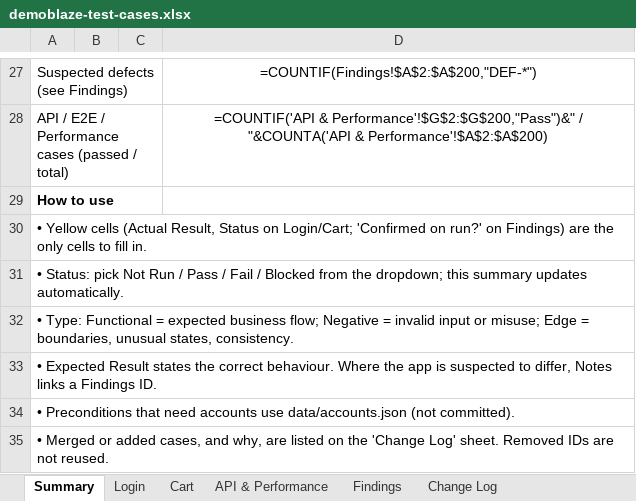
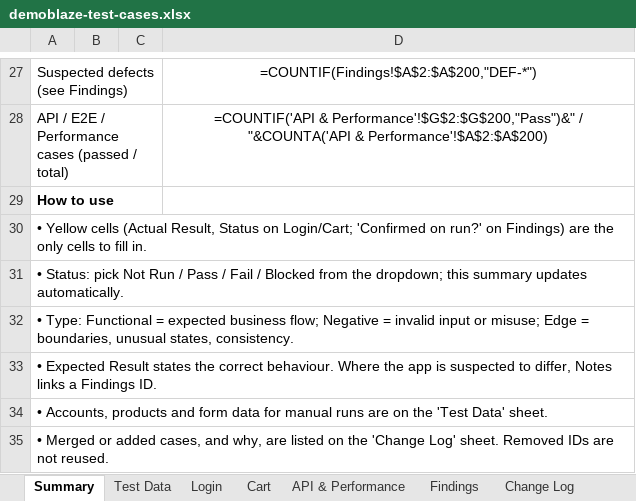
Before and after one commit to Nguyenhuuthinh0611/demoblaze-playwright-exam, an Excel workbook: docs/test-cases/demoblaze-test-cases.xlsx, sheet Summary, drawn as a sheet; only a part is shown, gaps mark what is left out; values as stored, in another font and other column widths than the file's, no borders; formulas without a stored value are shown as written; the diff names each change by its address in the sheet, - before the commit and + after, or states it on an @@ line.

Commit message:
test: login rules, cart persistence and timing race; test data for manual runs
Login
- Usernames are case-sensitive: LOGIN-032 (exact mixed case logs in and
  keeps its case) and LOGIN-023 (other letter cases are rejected)
- LOGIN-033 / API-010: a failed login must show one generic message
  ("Username or password is incorrect."); the site reveals whether a
  username exists (DEF-15). Other rejection tests now assert the
  rejection itself via assertLoginRejected(), not the site's wording
- LOGIN-022: spaces around a valid username must be trimmed; they are
  not (DEF-16)
- LOGIN-029 removed; DEF-11 stays covered by CART-034

Cart
- CART-026: items added as a guest must be merged into the account cart
  on login; they are lost (DEF-17)
- CART-037: reproduces the /deletecart race by confirming the purchase
  instantly (purchaseAndConfirmImmediately); annotated known-flaky —
  about 2 in 10 WebKit runs, never on Chromium (DEF-09)

Test case workbook
- New "Test Data" sheet: manual test accounts, negative data, products
  and order-form sets; preconditions reference them by ID
- E2E-001 moved into the Cart sheet; CART-038 removed (not applicable)
- Execution status refreshed from the latest run (Pass / Fail / Blocked)
- Findings extended to DEF-17

Docs: README and CONTRIBUTING updated for the new cases and defects

```diff
--- a/docs/test-cases/demoblaze-test-cases.xlsx (sheet Summary)
+++ b/docs/test-cases/demoblaze-test-cases.xlsx (sheet Summary)
+sheet tab: Test Data
-A34: • Preconditions that need accounts use data/accounts.json (not committed).
+A34: • Accounts, products and form data for manual runs are on the 'Test Data' sheet.
```
Also changed, not shown: sheet Login, sheet Cart, sheet Change Log, sheet Findings, sheet API & Performance, 8 other files.
